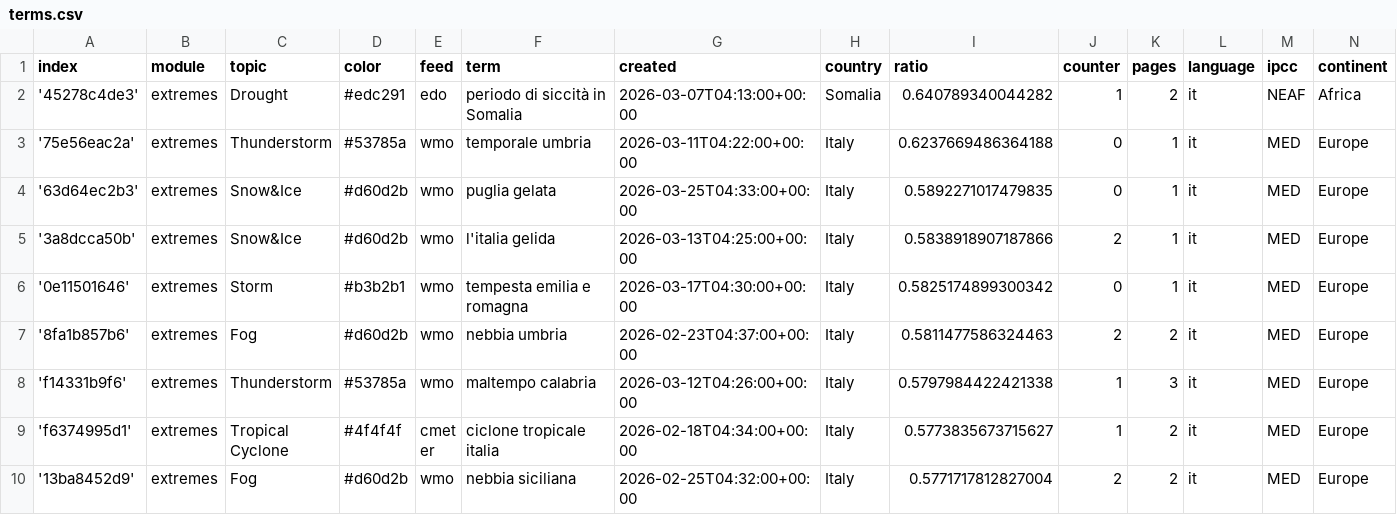
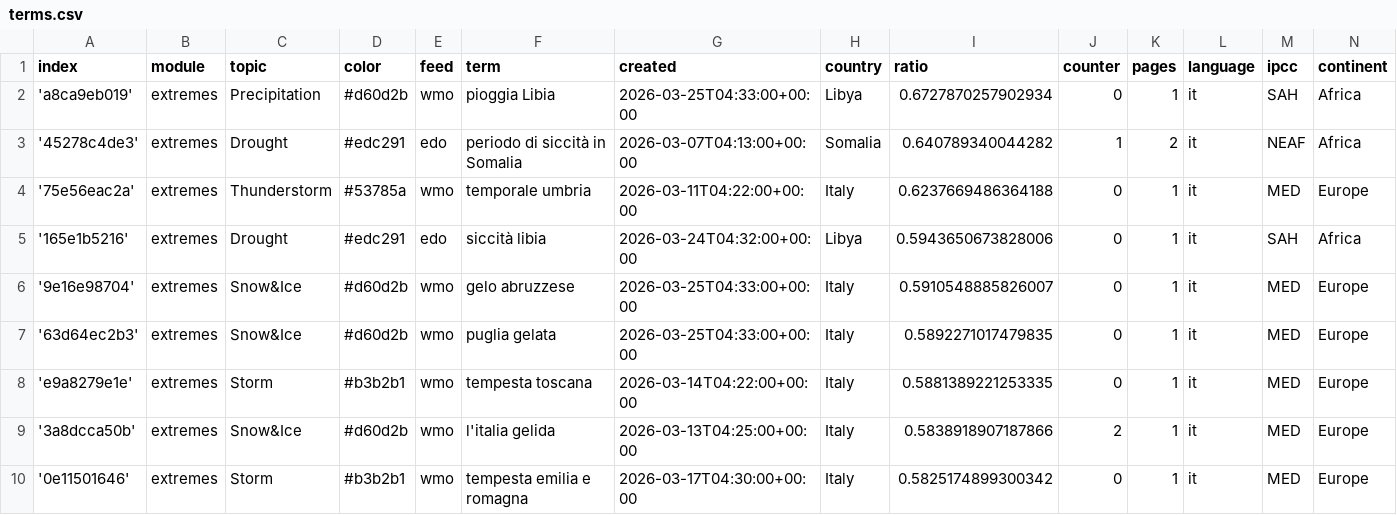
Before and after one commit to annajungfleischnews/italianExtremes, a CSV file: terms.csv, drawn as a sheet; only a part is shown; the shorter side is filled out with more unchanged rows; the diff names each change by its address in the sheet, - before the commit and + after, or states it on an @@ line.

Commit message:
Commit from GitHub Actions (import:0.0)

```diff
--- a/terms.csv
+++ b/terms.csv
+row 2: 'a8ca9eb019' | extremes | Precipitation | #d60d2b | wmo | pioggia Libia | 2026-03-25T04:33:00+00:00 | Libya | 0.6727870257902934 | 0 | 1 | it | SAH | Africa
+row 5: '165e1b5216' | extremes | Drought | #edc291 | edo | siccità libia | 2026-03-24T04:32:00+00:00 | Libya | 0.5943650673828006 | 0 | 1 | it | SAH | Africa
+row 6: '9e16e98704' | extremes | Snow&Ice | #d60d2b | wmo | gelo abruzzese | 2026-03-25T04:33:00+00:00 | Italy | 0.5910548885826007 | 0 | 1 | it | MED | Europe
+row 8: 'e9a8279e1e' | extremes | Storm | #b3b2b1 | wmo | tempesta toscana | 2026-03-14T04:22:00+00:00 | Italy | 0.5881389221253335 | 0 | 1 | it | MED | Europe
```
